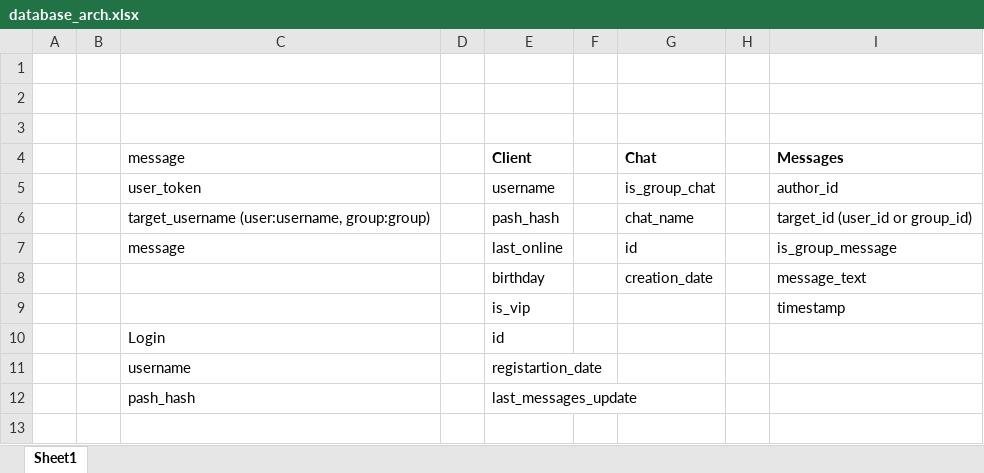
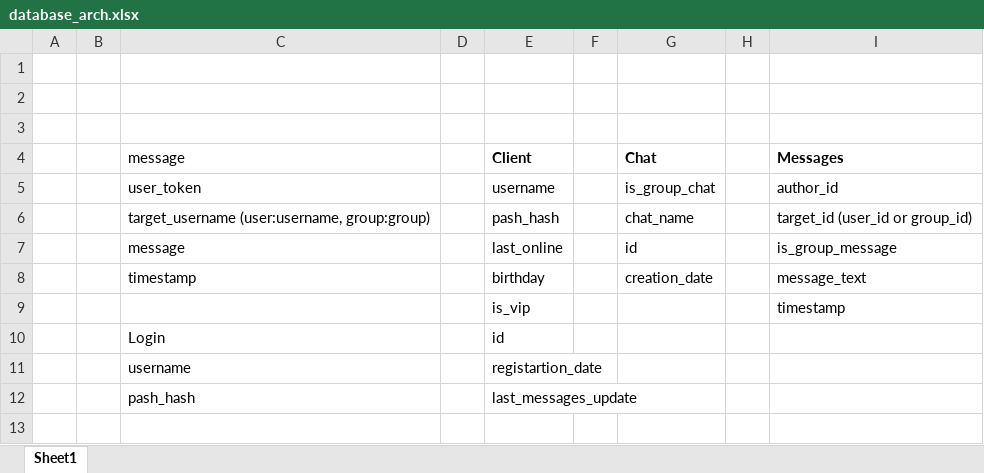
Before and after one commit to Berendei-Jr/messanger, an Excel workbook: database_arch.xlsx, sheet Sheet1, drawn as a sheet; only a part is shown; values as stored, in another font and other column widths than the file's, no borders; the diff names each change by its address in the sheet, - before the commit and + after, or states it on an @@ line.

```diff
--- a/database_arch.xlsx (sheet Sheet1)
+++ b/database_arch.xlsx (sheet Sheet1)
-C8 (message): (empty)
+C8 (message): timestamp
```
Also changed, not shown: 5 other files.
